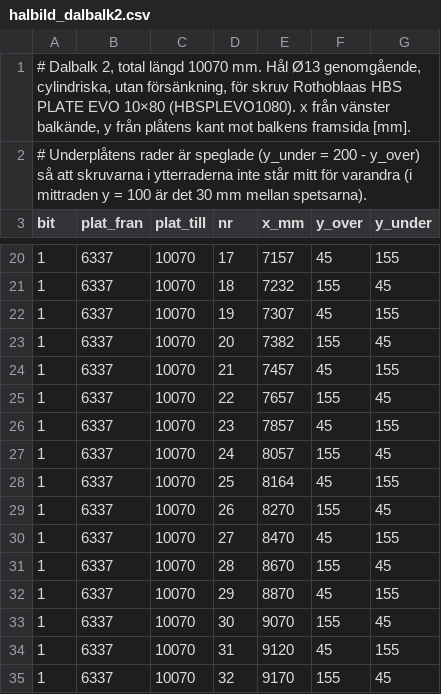
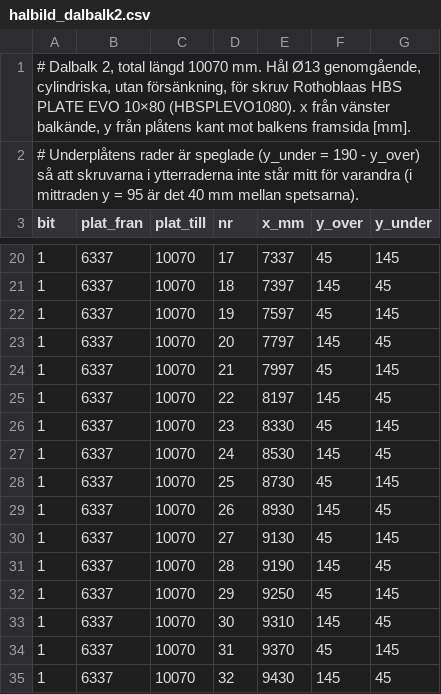
Before and after one commit to vron/trebodar, a CSV file: beräkningar/K-01/halbild_dalbalk2.csv, drawn as a sheet; only a part is shown, gaps mark what is left out; the diff covers the shown part only.

```diff
--- a/beräkningar/K-01/halbild_dalbalk2.csv
+++ b/beräkningar/K-01/halbild_dalbalk2.csv
@@ -1,3 +1,3 @@
 # Dalbalk 2, total längd 10070 mm. Hål Ø13 genomgående, cylindriska, utan försänkning, för skruv Rothoblaas HBS PLATE EVO 10×80 (HBSPLEVO1080). x från vänster balkände, y från plåtens kant mot balkens framsida [mm].
-# Underplåtens rader är speglade (y_under = 200 - y_over) så att skruvarna i ytterraderna inte står mitt för varandra (i mittraden y = 100 är det 30 mm mellan spetsarna).
+# Underplåtens rader är speglade (y_under = 190 - y_over) så att skruvarna i ytterraderna inte står mitt för varandra (i mittraden y = 95 är det 40 mm mellan spetsarna).
 bit;plat_fran;plat_till;nr;x_mm;y_over;y_under
@@ -20,16 +20,16 @@ bit;plat_fran;plat_till;nr;x_mm;y_over;y_under
-1;6337;10070;17;7157;45;155
-1;6337;10070;18;7232;155;45
-1;6337;10070;19;7307;45;155
-1;6337;10070;20;7382;155;45
-1;6337;10070;21;7457;45;155
-1;6337;10070;22;7657;155;45
-1;6337;10070;23;7857;45;155
-1;6337;10070;24;8057;155;45
-1;6337;10070;25;8164;45;155
-1;6337;10070;26;8270;155;45
-1;6337;10070;27;8470;45;155
-1;6337;10070;28;8670;155;45
-1;6337;10070;29;8870;45;155
-1;6337;10070;30;9070;155;45
-1;6337;10070;31;9120;45;155
-1;6337;10070;32;9170;155;45
+1;6337;10070;17;7337;45;145
+1;6337;10070;18;7397;145;45
+1;6337;10070;19;7597;45;145
+1;6337;10070;20;7797;145;45
+1;6337;10070;21;7997;45;145
+1;6337;10070;22;8197;145;45
+1;6337;10070;23;8330;45;145
+1;6337;10070;24;8530;145;45
+1;6337;10070;25;8730;45;145
+1;6337;10070;26;8930;145;45
+1;6337;10070;27;9130;45;145
+1;6337;10070;28;9190;145;45
+1;6337;10070;29;9250;45;145
+1;6337;10070;30;9310;145;45
+1;6337;10070;31;9370;45;145
+1;6337;10070;32;9430;145;45
```
Also changed, not shown: 7 removed rows and 49 edited cells elsewhere in this file, beräkningar/K-01/halbild_dalbalk4.csv, beräkningar/K-01/halbild_nockbalk1.csv, 4 other files.
